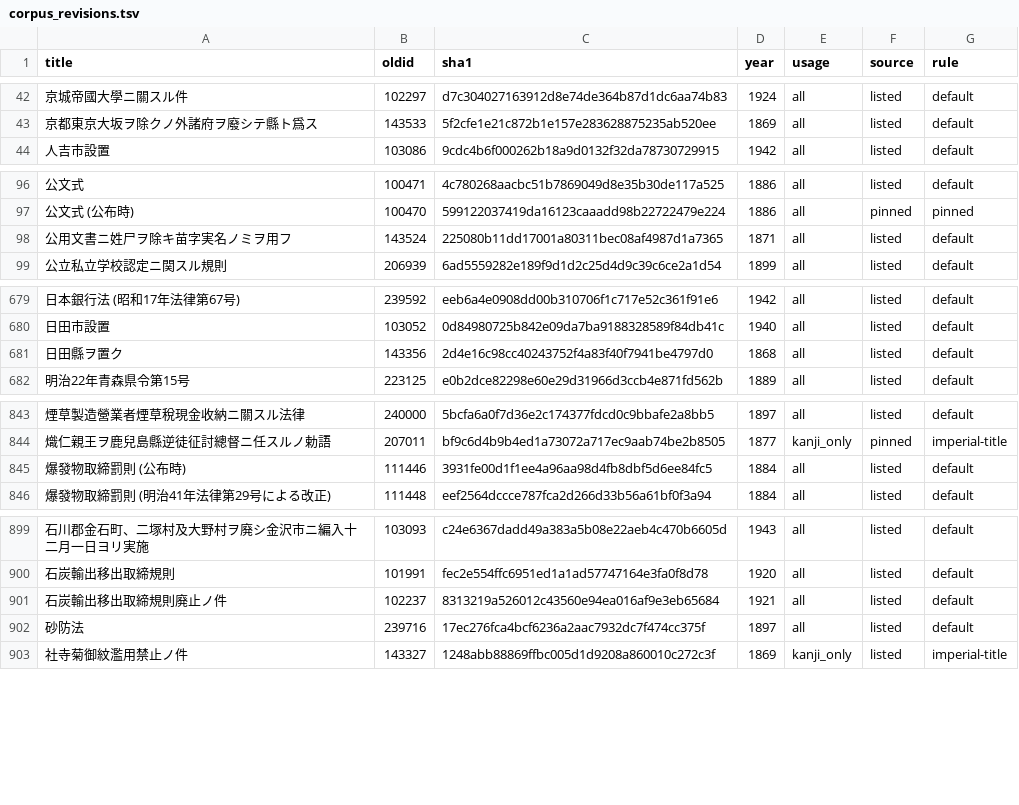
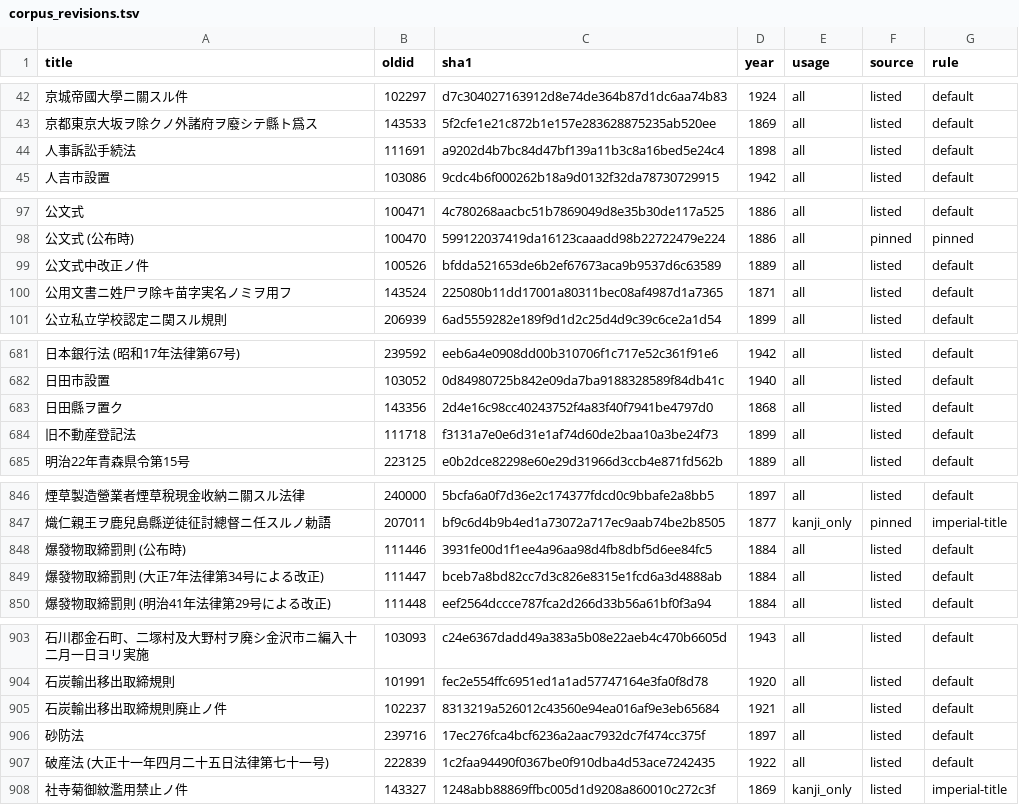
Before and after one commit to bachikawa/agent-skills, a TSV file: tools/kundoku-bungo/corpus_revisions.tsv, drawn as a sheet; only a part is shown, gaps mark what is left out; the diff covers the shown part only; the diff names each change by its address in the sheet, - before the commit and + after, or states it on an @@ line.

```diff
--- a/tools/kundoku-bungo/corpus_revisions.tsv
+++ b/tools/kundoku-bungo/corpus_revisions.tsv
+row 44: 人事訴訟手続法 | 111691 | a9202d4b7bc84d47bf139a11b3c8a16bed5e24c4 | 1898 | all | listed | default
+row 99: 公文式中改正ノ件 | 100526 | bfdda521653de6b2ef67673aca9b9537d6c63589 | 1889 | all | listed | default
+row 684: 旧不動産登記法 | 111718 | f3131a7e0e6d31e1af74d60de2baa10a3be24f73 | 1899 | all | listed | default
+row 849: 爆發物取締罰則 (大正7年法律第34号による改正) | 111447 | bceb7a8bd82cc7d3c826e8315e1fcd6a3d4888ab | 1884 | all | listed | default
+row 907: 破産法 (大正十一年四月二十五日法律第七十一号) | 222839 | 1c2faa94490f0367be0f910dba4d53ace7242435 | 1922 | all | listed | default
```
Also changed, not shown: 2 added rows elsewhere in this file, 1 other file.
